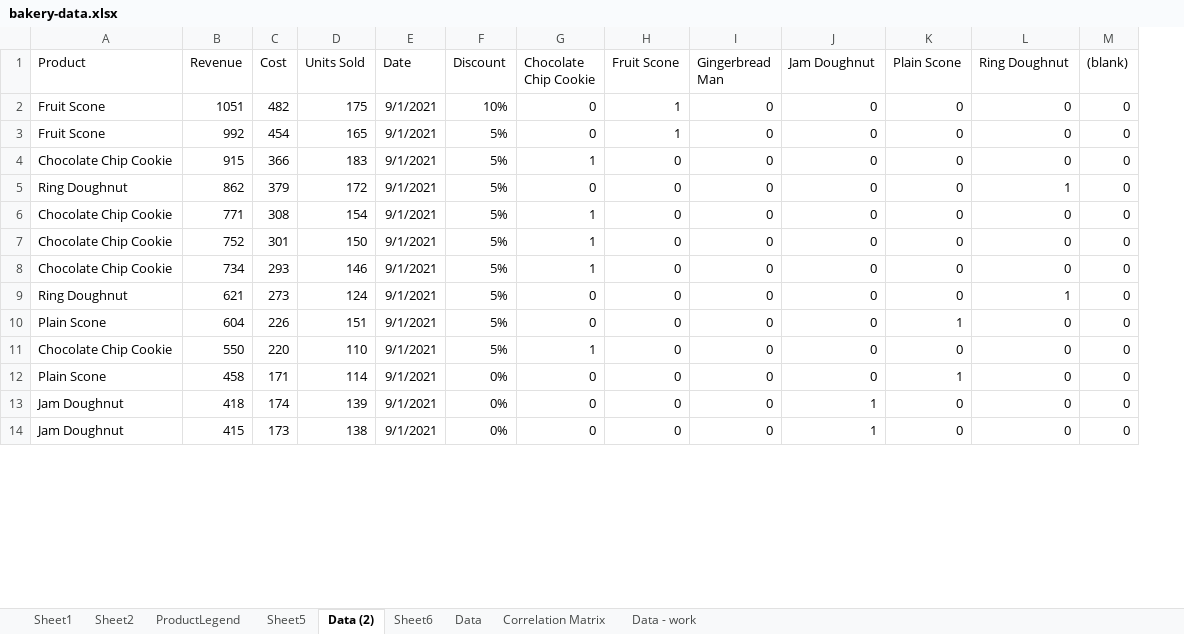
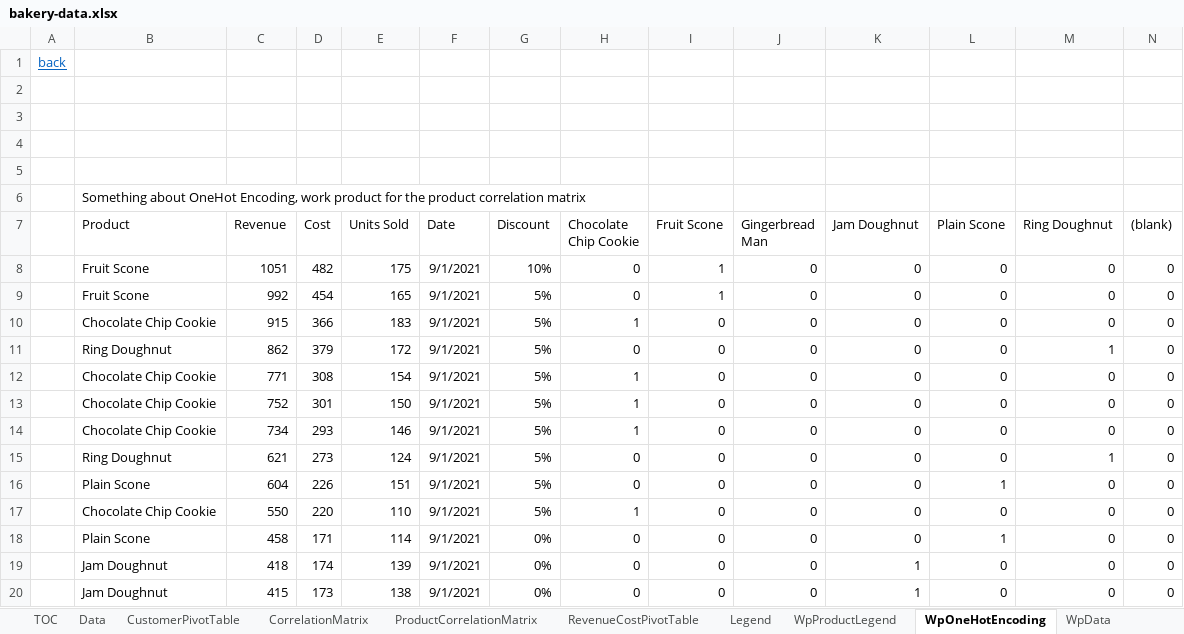
Before and after one commit to DylanRyanGleeson/data-essentials-gdpr-xlsx, an Excel workbook: bakery-data.xlsx, sheet WpOneHotEncoding, drawn as a sheet; only a part is shown; values as stored, in another font and other column widths than the file's, no borders; table styles not drawn; addresses are those after the commit; the diff names each change by its address in the sheet, - before the commit and + after, or states it on an @@ line.

Commit message:
Update bakery-data.xlsx with new data
The bakery-data.xlsx file has been updated. Please review the changes for updated or additional data relevant to the project.

```diff
--- a/bakery-data.xlsx (sheet WpOneHotEncoding)
+++ b/bakery-data.xlsx (sheet WpOneHotEncoding)
-sheet tab: Sheet1
+sheet tab: CustomerPivotTable
-sheet tab: ProductLegend
+sheet tab: WpProductLegend
-sheet tab: Sheet5
+sheet tab: ProductCorrelationMatrix
-sheet tab: Data (2)
+sheet tab: WpOneHotEncoding
-sheet tab: Sheet6
+sheet tab: RevenueCostPivotTable
-sheet tab: Correlation Matrix
+sheet tab: CorrelationMatrix
-sheet tab: Data - work
+sheet tab: WpData
-sheet tab: Sheet2
+sheet tab: TOC
+sheet tab: Legend
@@ sheet tab order changed: TOC | Data | CustomerPivotTable | CorrelationMatrix | ProductCorrelationMatrix | RevenueCostPivotTable | Legend | WpProductLegend | WpOneHotEncoding | WpData @@
+column A, empty
+row 1: back
+row 2: (empty)
+row 3: (empty)
+row 4: (empty)
+row 5: (empty)
+row 6:  | Something about OneHot Encoding, work product for the product correlation matrix
```
Also changed, not shown: sheet CustomerPivotTable, sheet CorrelationMatrix, sheet ProductCorrelationMatrix, sheet WpProductLegend, sheet WpData, sheet Data, 1 more sheet, formulas that keep their value, charts or pictures.
